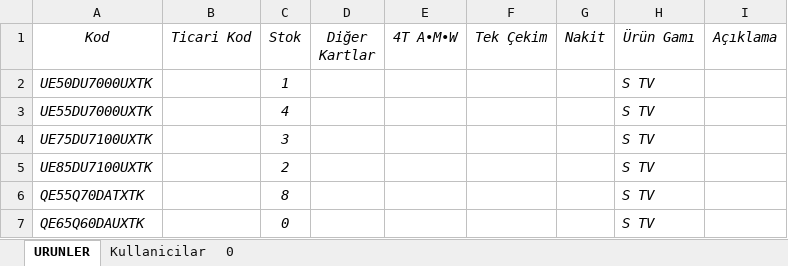
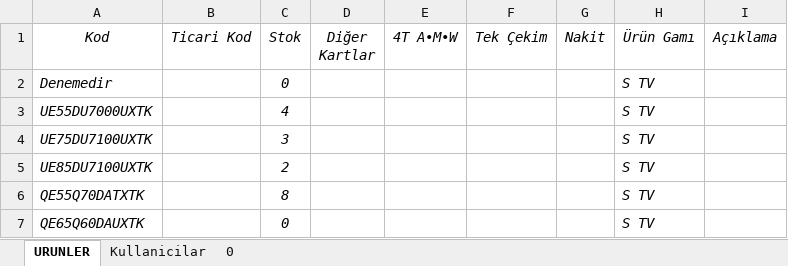
Before and after one commit to AygunAVM/Aygun, an Excel workbook: FiyatListWeb.xlsm, sheet URUNLER, drawn as a sheet; only a part is shown; values as stored, in another font and other column widths than the file's, no borders; table styles not drawn; removed rows and columns are numbered as before the commit, all else as after; the diff names each change by its address in the sheet, - before the commit and + after, or states it on an @@ line.

```diff
--- a/FiyatListWeb.xlsm (sheet URUNLER)
+++ b/FiyatListWeb.xlsm (sheet URUNLER)
-row 2: UE50DU7000UXTK |  | 1 |  |  |  |  | S TV
+row 2: Denemedir |  | 0 |  |  |  |  | S TV
```
Also changed, not shown: 2 other files.
